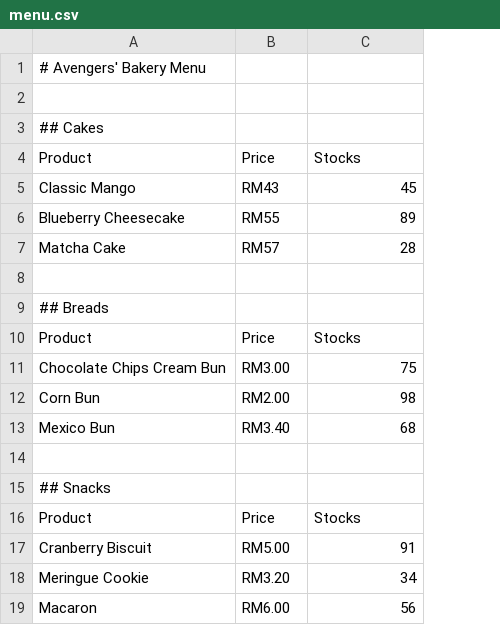
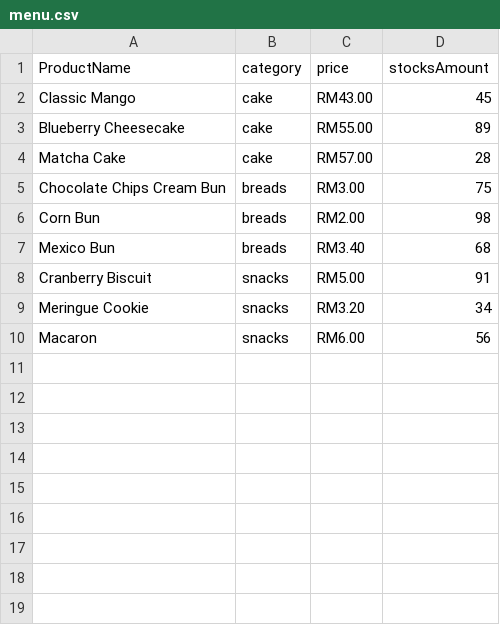
Before and after one commit to str-JSChang/Bakery_Management_System, a CSV file: menu.csv, drawn as a sheet; removed rows and columns are numbered as before the commit, all else as after; the diff names each change by its address in the sheet, - before the commit and + after, or states it on an @@ line.

Commit message:
Update menu.csv

```diff
--- a/menu.csv
+++ b/menu.csv
+column B (category), rows 2-10: cake | cake | cake | breads | breads | breads | snacks | snacks | snacks
-row 1: # Avengers' Bakery Menu
-row 1: (empty)
+row 1: ProductName | category | price | stocksAmount
-row 3: ## Cakes
-row 4: Product | Price | Stocks
-C2 (price): RM43
+C2 (price): RM43.00
-C3 (price): RM55
+C3 (price): RM55.00
-C4 (price): RM57
+C4 (price): RM57.00
-row 8: (empty)
-row 9: ## Breads
-row 10: Product | Price | Stocks
-row 14: (empty)
-row 15: ## Snacks
-row 16: Product | Price | Stocks
```
